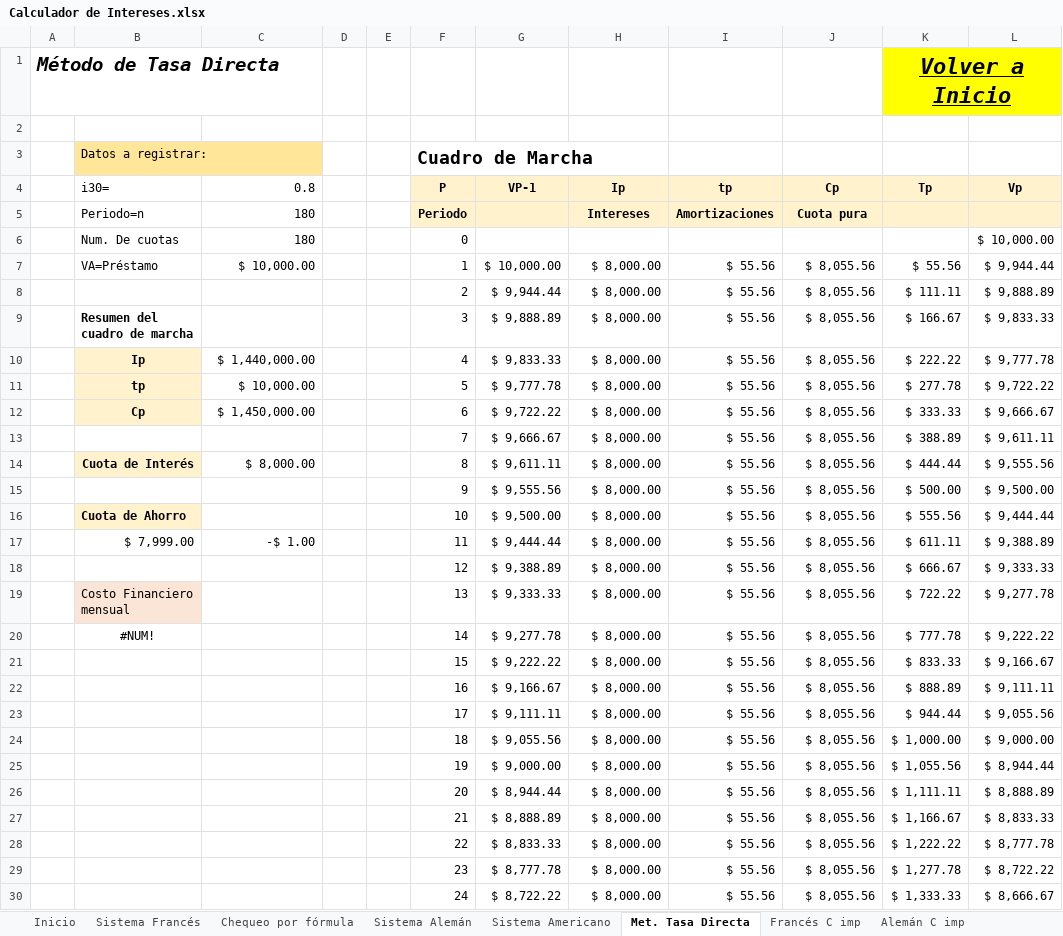
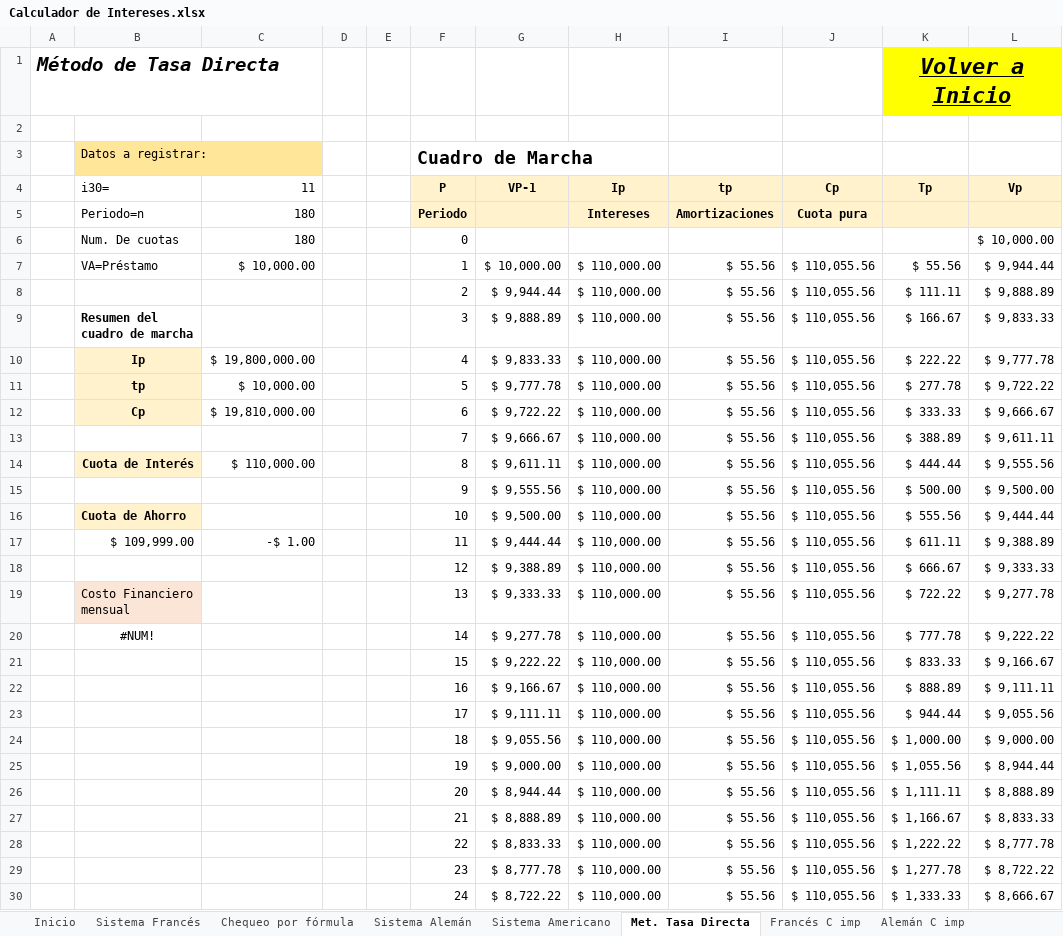
Before and after one commit to geronimotomeherrera-gif/GAP---Gestion-Accesible-PyMEs, an Excel workbook: archivos/Calculador de Intereses.xlsx, sheet Met. Tasa Directa, drawn as a sheet; only a part is shown; values as stored, in another font and other column widths than the file's, no borders; the diff covers the shown part only; the diff names each change by its address in the sheet, - before the commit and + after, or states it on an @@ line.

```diff
--- a/archivos/Calculador de Intereses.xlsx (sheet Met. Tasa Directa)
+++ b/archivos/Calculador de Intereses.xlsx (sheet Met. Tasa Directa)
-C4: 0.8
+C4: 11
-H7:H30 (Ip): $ 8,000.00
+H7:H30 (Ip): $ 110,000.00
-J7:J30 (Cp): $ 8,055.56
+J7:J30 (Cp): $ 110,055.56
-C10 (11): $ 1,440,000.00
+C10 (11): $ 19,800,000.00
-C12 (11): $ 1,450,000.00
+C12 (11): $ 19,810,000.00
-C14 (11): $ 8,000.00
+C14 (11): $ 110,000.00
-B17 (i30=): $ 7,999.00
+B17 (i30=): $ 109,999.00
```
Also changed, not shown: 312 edited cells elsewhere in this sheet, sheet Americano C imp, sheet Francés C imp, sheet Alemán C imp, sheet Sistema Americano, sheet Sistema Alemán, sheet Sistema Francés, 2 more sheets, archivos/Calculador de Punto de Equilibrio (6 Productos).xlsx, archivos/Calculador de Vogel.xlsm, 4 other files.
